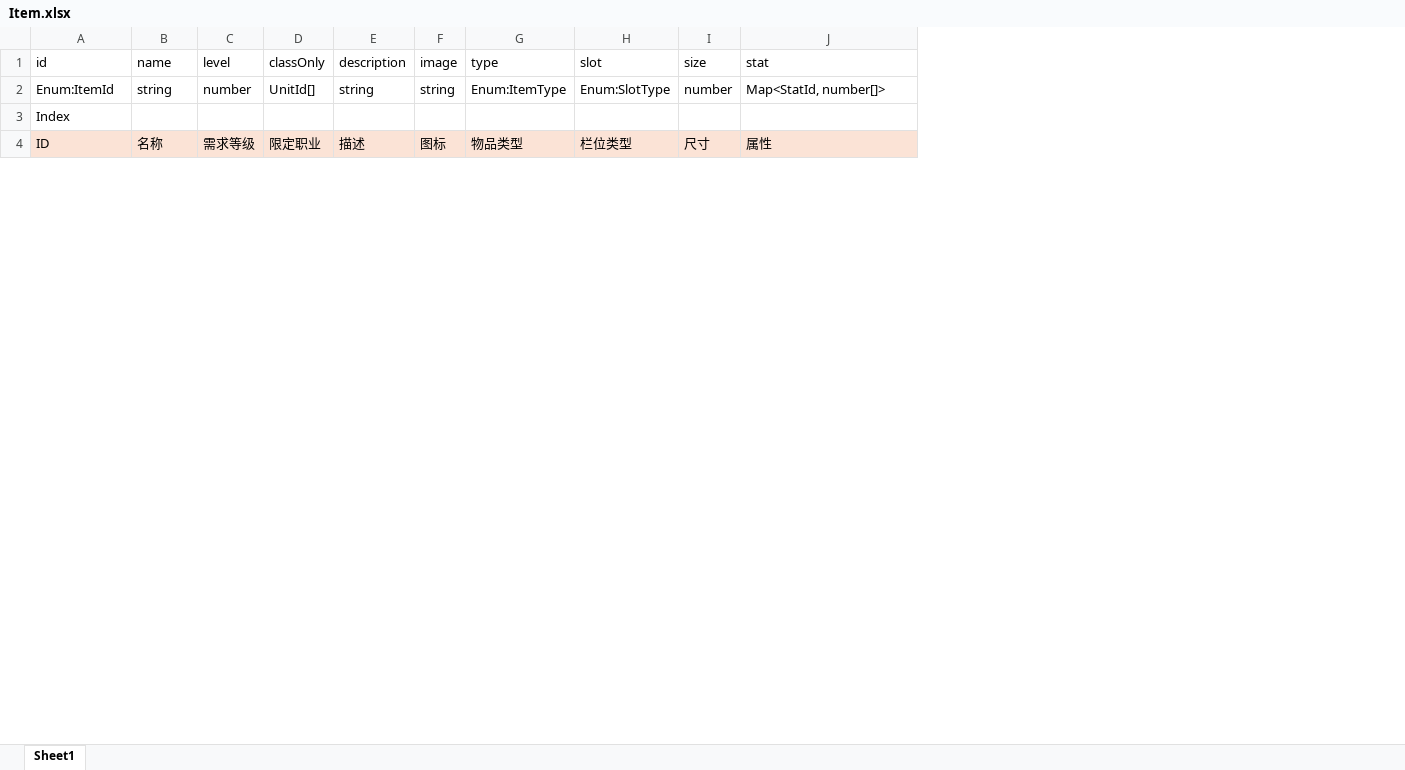
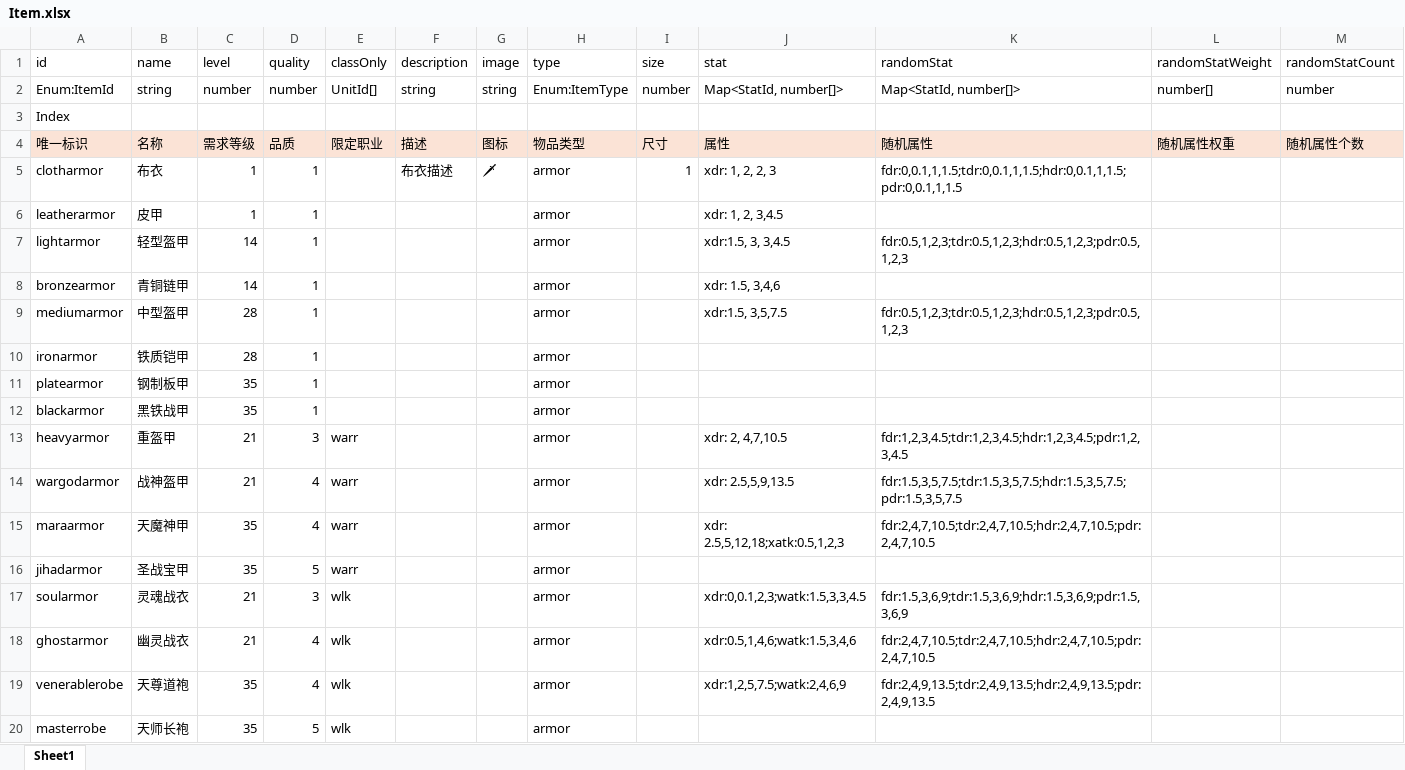
Before and after one commit to yatyricky/gvbasic-mir-remaster, an Excel workbook: configs/Item.xlsx, sheet Sheet1, drawn as a sheet; only a part is shown; values as stored, in another font and other column widths than the file's, no borders; conditional formats not drawn; removed rows and columns are numbered as before the commit, all else as after; the diff covers the shown part only; the diff names each change by its address in the sheet, - before the commit and + after, or states it on an @@ line.

```diff
--- a/configs/Item.xlsx (sheet Sheet1)
+++ b/configs/Item.xlsx (sheet Sheet1)
+column D (quality), rows 2-4: number |  | 品质
-column H (slot), rows 2-4: Enum:SlotType |  | 栏位类型
+column K (randomStat), rows 2-4: Map<StatId, number[]> |  | 随机属性
+column L (randomStatWeight), rows 2-4: number[] |  | 随机属性权重
+column M (randomStatCount), rows 2-4: number |  | 随机属性个数
-A4 (id): ID
+A4 (id): 唯一标识
+row 5: clotharmor | 布衣 | 1 | 1 |  | 布衣描述 | 🗡 | armor | 1 | xdr: 1, 2, 2, 3 | fdr:0,0.1,1,1.5;tdr:0,0.1,1,1.5;hdr:0,0.1,1,1.5;pdr:0,0.1,1,1.5
+row 6: leatherarmor | 皮甲 | 1 | 1 |  |  |  | armor |  | xdr: 1, 2, 3,4.5
+row 7: lightarmor | 轻型盔甲 | 14 | 1 |  |  |  | armor |  | xdr:1.5, 3, 3,4.5 | fdr:0.5,1,2,3;tdr:0.5,1,2,3;hdr:0.5,1,2,3;pdr:0.5,1,2,3
+row 8: bronzearmor | 青铜链甲 | 14 | 1 |  |  |  | armor |  | xdr: 1.5, 3,4,6
+row 9: mediumarmor | 中型盔甲 | 28 | 1 |  |  |  | armor |  | xdr:1.5, 3,5,7.5 | fdr:0.5,1,2,3;tdr:0.5,1,2,3;hdr:0.5,1,2,3;pdr:0.5,1,2,3
+row 10: ironarmor | 铁质铠甲 | 28 | 1 |  |  |  | armor
+row 11: platearmor | 钢制板甲 | 35 | 1 |  |  |  | armor
+row 12: blackarmor | 黑铁战甲 | 35 | 1 |  |  |  | armor
+row 13: heavyarmor | 重盔甲 | 21 | 3 | warr |  |  | armor |  | xdr: 2, 4,7,10.5 | fdr:1,2,3,4.5;tdr:1,2,3,4.5;hdr:1,2,3,4.5;pdr:1,2,3,4.5
+row 14: wargodarmor | 战神盔甲 | 21 | 4 | warr |  |  | armor |  | xdr: 2.5,5,9,13.5 | fdr:1.5,3,5,7.5;tdr:1.5,3,5,7.5;hdr:1.5,3,5,7.5;pdr:1.5,3,5,7.5
+row 15: maraarmor | 天魔神甲 | 35 | 4 | warr |  |  | armor |  | xdr: 2.5,5,12,18;xatk:0.5,1,2,3 | fdr:2,4,7,10.5;tdr:2,4,7,10.5;hdr:2,4,7,10.5;pdr:2,4,7,10.5
+row 16: jihadarmor | 圣战宝甲 | 35 | 5 | warr |  |  | armor
+row 17: soularmor | 灵魂战衣 | 21 | 3 | wlk |  |  | armor |  | xdr:0,0.1,2,3;watk:1.5,3,3,4.5 | fdr:1.5,3,6,9;tdr:1.5,3,6,9;hdr:1.5,3,6,9;pdr:1.5,3,6,9
+row 18: ghostarmor | 幽灵战衣 | 21 | 4 | wlk |  |  | armor |  | xdr:0.5,1,4,6;watk:1.5,3,4,6 | fdr:2,4,7,10.5;tdr:2,4,7,10.5;hdr:2,4,7,10.5;pdr:2,4,7,10.5
+row 19: venerablerobe | 天尊道袍 | 35 | 4 | wlk |  |  | armor |  | xdr:1,2,5,7.5;watk:2,4,6,9 | fdr:2,4,9,13.5;tdr:2,4,9,13.5;hdr:2,4,9,13.5;pdr:2,4,9,13.5
+row 20: masterrobe | 天师长袍 | 35 | 5 | wlk |  |  | armor
```
Also changed, not shown: 256 added rows, 1 removed row and 29 edited cells elsewhere in this sheet, configs/Stat.xlsx, 5 other files.
